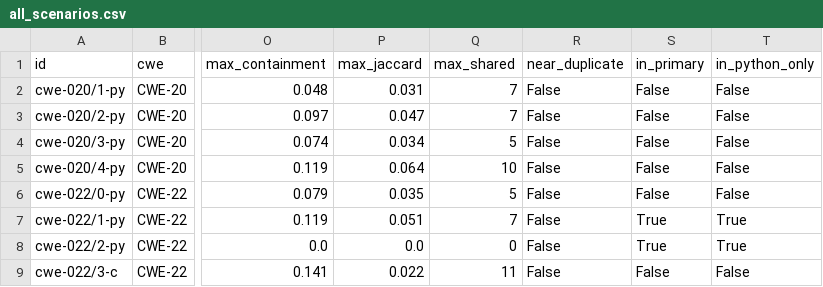
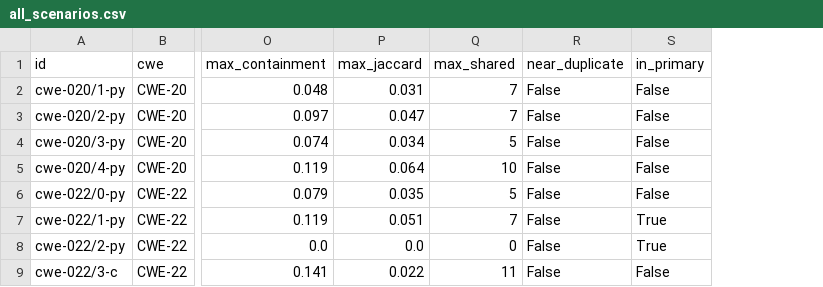
Before and after one commit to sokodaso/failure-aware-agent-, a CSV file: results/selection/all_scenarios.csv, drawn as a sheet; only a part is shown, gaps mark what is left out; the diff names each change by its address in the sheet, - before the commit and + after, or states it on an @@ line.

```diff
--- a/results/selection/all_scenarios.csv
+++ b/results/selection/all_scenarios.csv
-column T (in_python_only), rows 2-9: False | False | False | False | False | True | True | False
```
Also changed, not shown: 4 other files.
